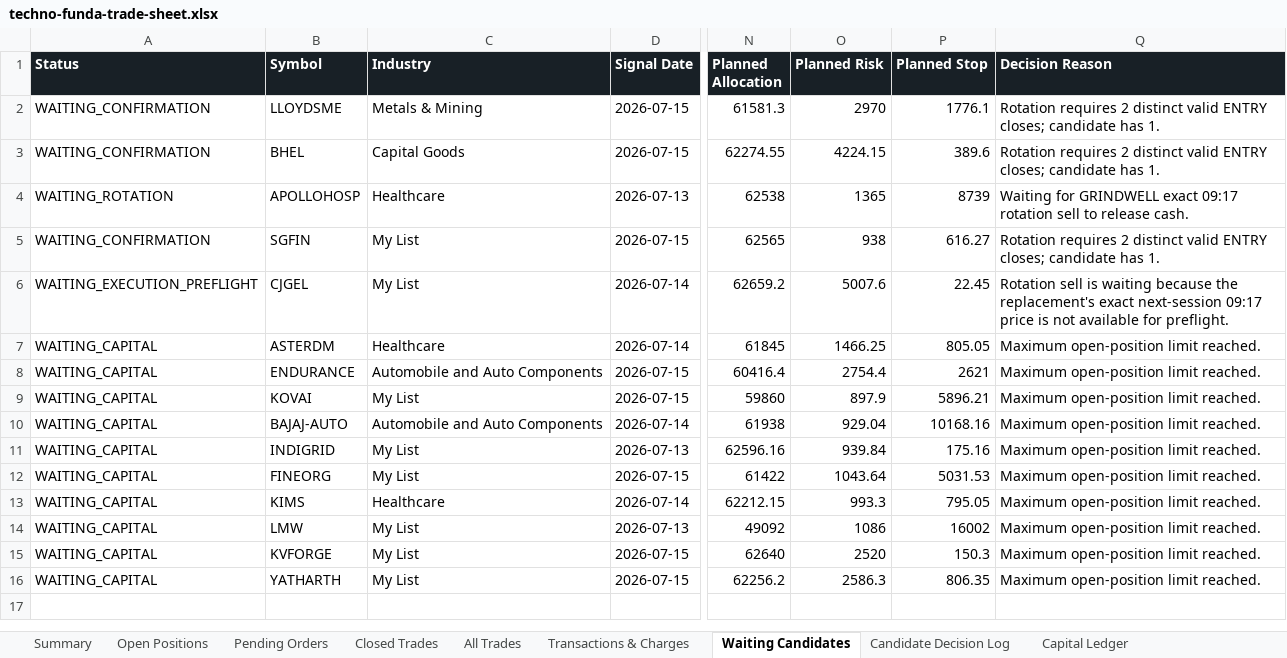
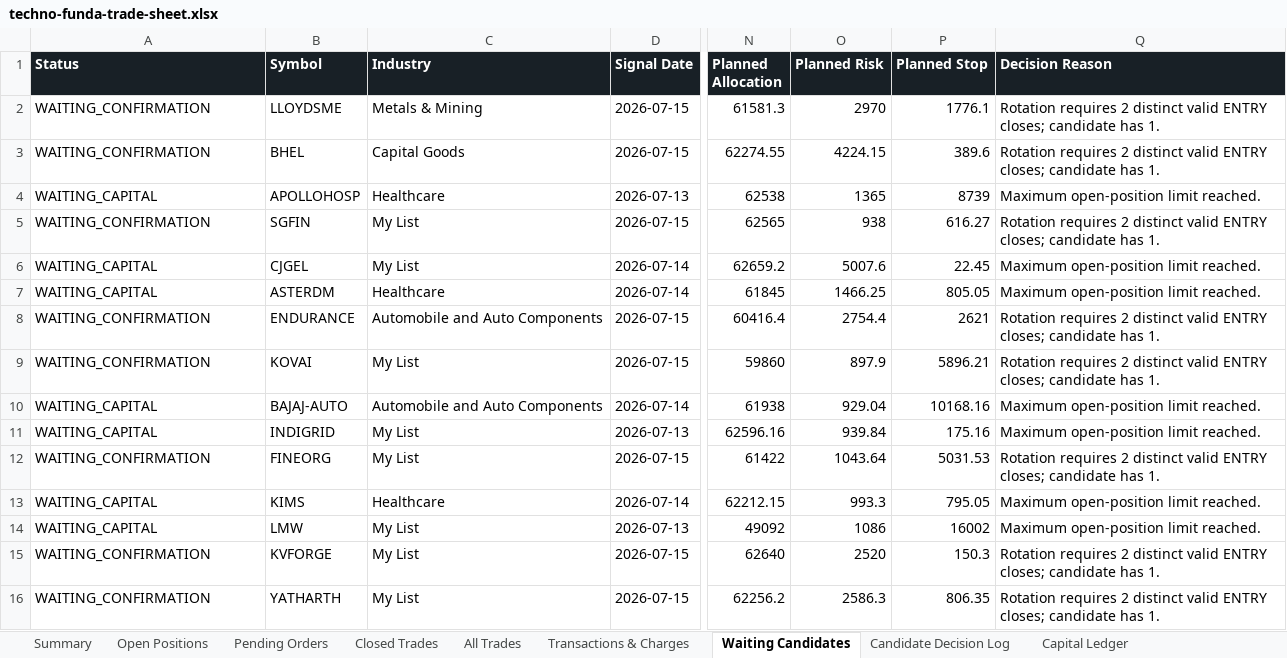
Before and after one commit to smit5927/techno-funda-screener, an Excel workbook: data/techno-funda-trade-sheet.xlsx, sheet Waiting Candidates, drawn as a sheet; only a part is shown, gaps mark what is left out; values as stored, in another font and other column widths than the file's, no borders; the diff names each change by its address in the sheet, - before the commit and + after, or states it on an @@ line.

```diff
--- a/data/techno-funda-trade-sheet.xlsx (sheet Waiting Candidates)
+++ b/data/techno-funda-trade-sheet.xlsx (sheet Waiting Candidates)
-A4 (Status): WAITING_ROTATION
+A4 (Status): WAITING_CAPITAL
-Q4 (Decision Reason): Waiting for GRINDWELL exact 09:17 rotation sell to release cash.
+Q4 (Decision Reason): Maximum open-position limit reached.
-A6 (Status): WAITING_EXECUTION_PREFLIGHT
+A6 (Status): WAITING_CAPITAL
-Q6 (Decision Reason): Rotation sell is waiting because the replacement's exact next-session 09:17 price is not available for preflight.
+Q6 (Decision Reason): Maximum open-position limit reached.
-A8:A9 (Status): WAITING_CAPITAL
+A8:A9 (Status): WAITING_CONFIRMATION
-Q8:Q9 (Decision Reason): Maximum open-position limit reached.
+Q8:Q9 (Decision Reason): Rotation requires 2 distinct valid ENTRY closes; candidate has 1.
-A12 (Status): WAITING_CAPITAL
+A12 (Status): WAITING_CONFIRMATION
-Q12 (Decision Reason): Maximum open-position limit reached.
+Q12 (Decision Reason): Rotation requires 2 distinct valid ENTRY closes; candidate has 1.
-A15:A16 (Status): WAITING_CAPITAL
+A15:A16 (Status): WAITING_CONFIRMATION
-Q15:Q16 (Decision Reason): Maximum open-position limit reached.
+Q15:Q16 (Decision Reason): Rotation requires 2 distinct valid ENTRY closes; candidate has 1.
```
Also changed, not shown: sheet All Trades, sheet Open Positions, sheet Pending Orders, sheet Candidate Decision Log, sheet Transactions & Charges, sheet Summary, 3 other files.
